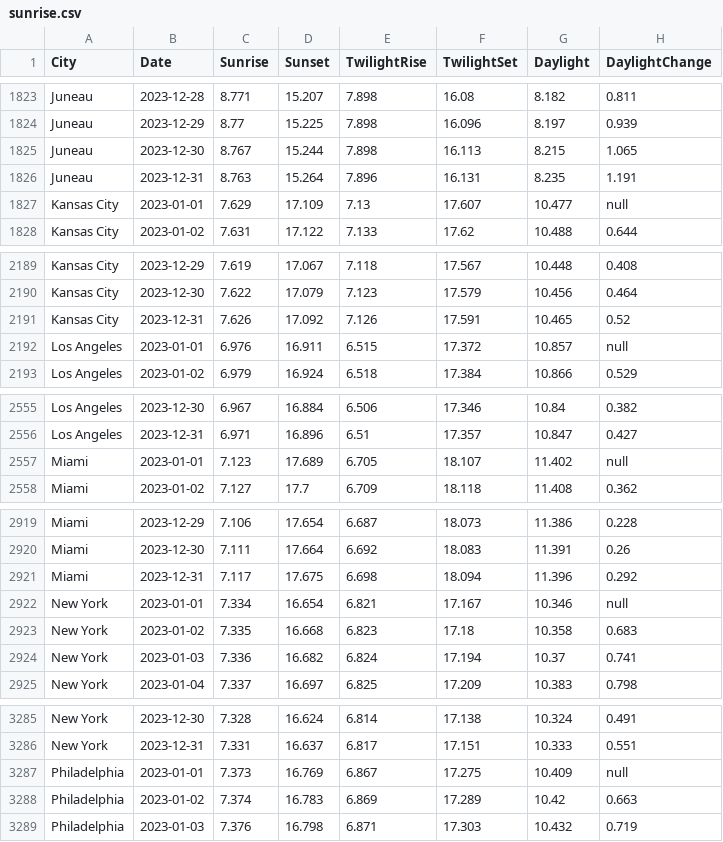
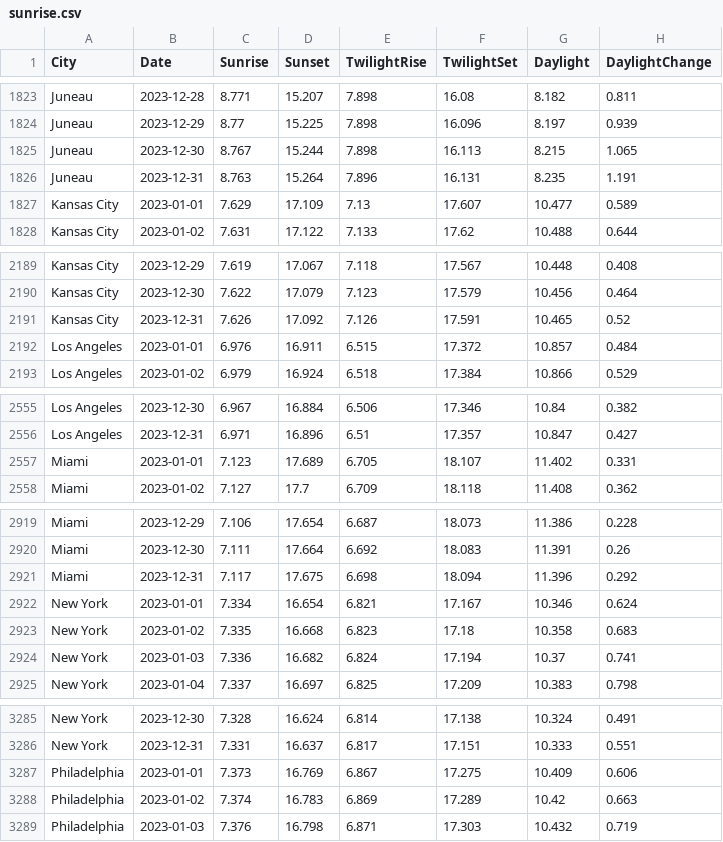
Before and after one commit to craigahobbs/sunrise, a CSV file: sunrise.csv, drawn as a sheet; only a part is shown, gaps mark what is left out; the diff covers the shown part only.

Commit message:
fix daylight change null on first day of year

```diff
--- a/sunrise.csv
+++ b/sunrise.csv
@@ -1826,3 +1826,3 @@ Juneau,2023-12-30,8.767,15.244,7.898,16.113,8.215,1.065
 Juneau,2023-12-31,8.763,15.264,7.896,16.131,8.235,1.191
-Kansas City,2023-01-01,7.629,17.109,7.13,17.607,10.477,null
+Kansas City,2023-01-01,7.629,17.109,7.13,17.607,10.477,0.589
 Kansas City,2023-01-02,7.631,17.122,7.133,17.62,10.488,0.644
@@ -2191,3 +2191,3 @@ Kansas City,2023-12-30,7.622,17.079,7.123,17.579,10.456,0.464
 Kansas City,2023-12-31,7.626,17.092,7.126,17.591,10.465,0.52
-Los Angeles,2023-01-01,6.976,16.911,6.515,17.372,10.857,null
+Los Angeles,2023-01-01,6.976,16.911,6.515,17.372,10.857,0.484
 Los Angeles,2023-01-02,6.979,16.924,6.518,17.384,10.866,0.529
@@ -2556,3 +2556,3 @@ Los Angeles,2023-12-30,6.967,16.884,6.506,17.346,10.84,0.382
 Los Angeles,2023-12-31,6.971,16.896,6.51,17.357,10.847,0.427
-Miami,2023-01-01,7.123,17.689,6.705,18.107,11.402,null
+Miami,2023-01-01,7.123,17.689,6.705,18.107,11.402,0.331
 Miami,2023-01-02,7.127,17.7,6.709,18.118,11.408,0.362
@@ -2921,3 +2921,3 @@ Miami,2023-12-30,7.111,17.664,6.692,18.083,11.391,0.26
 Miami,2023-12-31,7.117,17.675,6.698,18.094,11.396,0.292
-New York,2023-01-01,7.334,16.654,6.821,17.167,10.346,null
+New York,2023-01-01,7.334,16.654,6.821,17.167,10.346,0.624
 New York,2023-01-02,7.335,16.668,6.823,17.18,10.358,0.683
@@ -3286,3 +3286,3 @@ New York,2023-12-30,7.328,16.624,6.814,17.138,10.324,0.491
 New York,2023-12-31,7.331,16.637,6.817,17.151,10.333,0.551
-Philadelphia,2023-01-01,7.373,16.769,6.867,17.275,10.409,null
+Philadelphia,2023-01-01,7.373,16.769,6.867,17.275,10.409,0.606
 Philadelphia,2023-01-02,7.374,16.783,6.869,17.289,10.42,0.663
```
Also changed, not shown: 8 edited cells elsewhere in this file, 2 other files.
